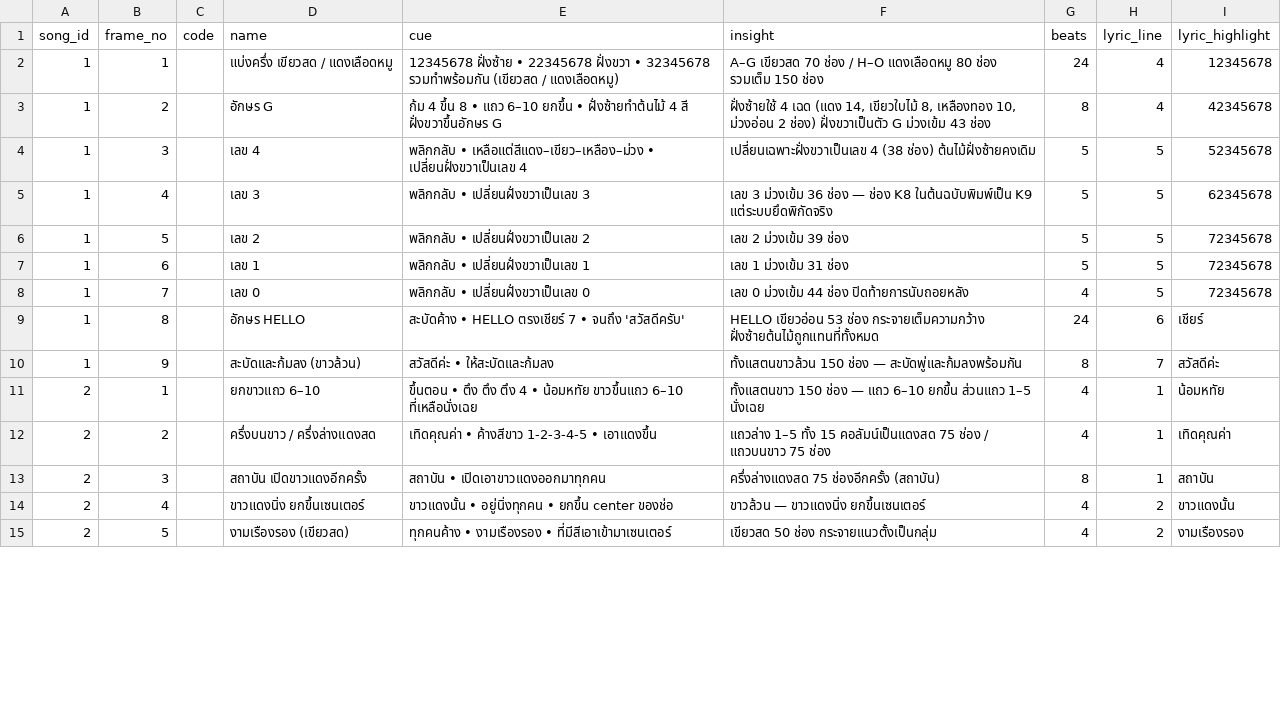
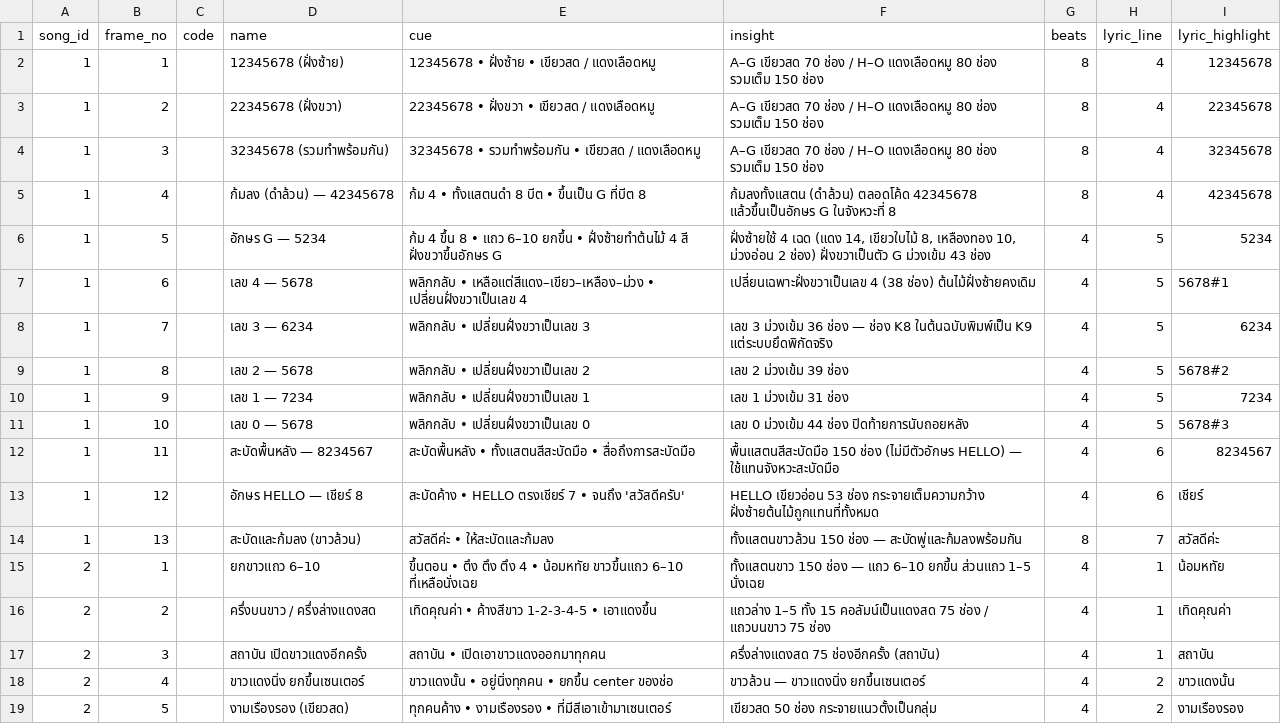
Before and after one commit to singto1597/piriyalai-green-cheer-stand, a CSV file: tools/data/frames.csv, drawn as a sheet; only a part is shown; the diff covers the shown part only.

```diff
--- a/tools/data/frames.csv
+++ b/tools/data/frames.csv
@@ -1,14 +1,18 @@
 song_id,frame_no,code,name,cue,insight,beats,lyric_line,lyric_highlight
-1,1,,แบ่งครึ่ง เขียวสด / แดงเลือดหมู,12345678 ฝั่งซ้าย • 22345678 ฝั่งขวา • 32345678 รวมทำพร้อมกัน (เขียวสด / แดงเลือดหมู),A–G เขียวสด 70 ช่อง / H–O แดงเลือดหมู 80 ช่อง รวมเต็ม 150 ช่อง,24,4,12345678
-1,2,,อักษร G,ก้ม 4 ขึ้น 8 • แถว 6–10 ยกขึ้น • ฝั่งซ้ายทำต้นไม้ 4 สี ฝั่งขวาขึ้นอักษร G,"ฝั่งซ้ายใช้ 4 เฉด (แดง 14, เขียวใบไม้ 8, เหลืองทอง 10, ม่วงอ่อน 2 ช่อง) ฝั่งขวาเป็นตัว G ม่วงเข้ม 43 ช่อง",8,4,42345678
-1,3,,เลข 4,พลิกกลับ • เหลือแต่สีแดง–เขียว–เหลือง–ม่วง • เปลี่ยนฝั่งขวาเป็นเลข 4,เปลี่ยนเฉพาะฝั่งขวาเป็นเลข 4 (38 ช่อง) ต้นไม้ฝั่งซ้ายคงเดิม,5,5,52345678
-1,4,,เลข 3,พลิกกลับ • เปลี่ยนฝั่งขวาเป็นเลข 3,เลข 3 ม่วงเข้ม 36 ช่อง — ช่อง K8 ในต้นฉบับพิมพ์เป็น K9 แต่ระบบยึดพิกัดจริง,5,5,62345678
-1,5,,เลข 2,พลิกกลับ • เปลี่ยนฝั่งขวาเป็นเลข 2,เลข 2 ม่วงเข้ม 39 ช่อง,5,5,72345678
-1,6,,เลข 1,พลิกกลับ • เปลี่ยนฝั่งขวาเป็นเลข 1,เลข 1 ม่วงเข้ม 31 ช่อง,5,5,72345678
-1,7,,เลข 0,พลิกกลับ • เปลี่ยนฝั่งขวาเป็นเลข 0,เลข 0 ม่วงเข้ม 44 ช่อง ปิดท้ายการนับถอยหลัง,4,5,72345678
-1,8,,อักษร HELLO,สะบัดค้าง • HELLO ตรงเชียร์ 7 • จนถึง 'สวัสดีครับ',HELLO เขียวอ่อน 53 ช่อง กระจายเต็มความกว้าง ฝั่งซ้ายต้นไม้ถูกแทนที่ทั้งหมด,24,6,เชียร์
-1,9,,สะบัดและก้มลง (ขาวล้วน),สวัสดีค่ะ • ให้สะบัดและก้มลง,ทั้งแสตนขาวล้วน 150 ช่อง — สะบัดพู่และก้มลงพร้อมกัน,8,7,สวัสดีค่ะ
+1,1,,12345678 (ฝั่งซ้าย),12345678 • ฝั่งซ้าย • เขียวสด / แดงเลือดหมู,A–G เขียวสด 70 ช่อง / H–O แดงเลือดหมู 80 ช่อง รวมเต็ม 150 ช่อง,8,4,12345678
+1,2,,22345678 (ฝั่งขวา),22345678 • ฝั่งขวา • เขียวสด / แดงเลือดหมู,A–G เขียวสด 70 ช่อง / H–O แดงเลือดหมู 80 ช่อง รวมเต็ม 150 ช่อง,8,4,22345678
+1,3,,32345678 (รวมทำพร้อมกัน),32345678 • รวมทำพร้อมกัน • เขียวสด / แดงเลือดหมู,A–G เขียวสด 70 ช่อง / H–O แดงเลือดหมู 80 ช่อง รวมเต็ม 150 ช่อง,8,4,32345678
+1,4,,ก้มลง (ดำล้วน) — 42345678,ก้ม 4 • ทั้งแสตนดำ 8 บีต • ขึ้นเป็น G ที่บีต 8,ก้มลงทั้งแสตน (ดำล้วน) ตลอดโค้ด 42345678 แล้วขึ้นเป็นอักษร G ในจังหวะที่ 8,8,4,42345678
+1,5,,อักษร G — 5234,ก้ม 4 ขึ้น 8 • แถว 6–10 ยกขึ้น • ฝั่งซ้ายทำต้นไม้ 4 สี ฝั่งขวาขึ้นอักษร G,"ฝั่งซ้ายใช้ 4 เฉด (แดง 14, เขียวใบไม้ 8, เหลืองทอง 10, ม่วงอ่อน 2 ช่อง) ฝั่งขวาเป็นตัว G ม่วงเข้ม 43 ช่อง",4,5,5234
+1,6,,เลข 4 — 5678,พลิกกลับ • เหลือแต่สีแดง–เขียว–เหลือง–ม่วง • เปลี่ยนฝั่งขวาเป็นเลข 4,เปลี่ยนเฉพาะฝั่งขวาเป็นเลข 4 (38 ช่อง) ต้นไม้ฝั่งซ้ายคงเดิม,4,5,5678#1
+1,7,,เลข 3 — 6234,พลิกกลับ • เปลี่ยนฝั่งขวาเป็นเลข 3,เลข 3 ม่วงเข้ม 36 ช่อง — ช่อง K8 ในต้นฉบับพิมพ์เป็น K9 แต่ระบบยึดพิกัดจริง,4,5,6234
+1,8,,เลข 2 — 5678,พลิกกลับ • เปลี่ยนฝั่งขวาเป็นเลข 2,เลข 2 ม่วงเข้ม 39 ช่อง,4,5,5678#2
+1,9,,เลข 1 — 7234,พลิกกลับ • เปลี่ยนฝั่งขวาเป็นเลข 1,เลข 1 ม่วงเข้ม 31 ช่อง,4,5,7234
+1,10,,เลข 0 — 5678,พลิกกลับ • เปลี่ยนฝั่งขวาเป็นเลข 0,เลข 0 ม่วงเข้ม 44 ช่อง ปิดท้ายการนับถอยหลัง,4,5,5678#3
+1,11,,สะบัดพื้นหลัง — 8234567,สะบัดพื้นหลัง • ทั้งแสตนสีสะบัดมือ • สื่อถึงการสะบัดมือ,พื้นแสตนสีสะบัดมือ 150 ช่อง (ไม่มีตัวอักษร HELLO) — ใช้แทนจังหวะสะบัดมือ,4,6,8234567
+1,12,,อักษร HELLO — เชียร์ 8,สะบัดค้าง • HELLO ตรงเชียร์ 7 • จนถึง 'สวัสดีครับ',HELLO เขียวอ่อน 53 ช่อง กระจายเต็มความกว้าง ฝั่งซ้ายต้นไม้ถูกแทนที่ทั้งหมด,4,6,เชียร์
+1,13,,สะบัดและก้มลง (ขาวล้วน),สวัสดีค่ะ • ให้สะบัดและก้มลง,ทั้งแสตนขาวล้วน 150 ช่อง — สะบัดพู่และก้มลงพร้อมกัน,8,7,สวัสดีค่ะ
 2,1,,ยกขาวแถว 6–10,ขึ้นตอน • ตึง ตึง ตึง 4 • น้อมหทัย ขาวขึ้นแถว 6–10 ที่เหลือนั่งเฉย,ทั้งแสตนขาว 150 ช่อง — แถว 6–10 ยกขึ้น ส่วนแถว 1–5 นั่งเฉย,4,1,น้อมหทัย
 2,2,,ครึ่งบนขาว / ครึ่งล่างแดงสด,เทิดคุณค่า • ค้างสีขาว 1-2-3-4-5 • เอาแดงขึ้น,แถวล่าง 1–5 ทั้ง 15 คอลัมน์เป็นแดงสด 75 ช่อง / แถวบนขาว 75 ช่อง,4,1,เทิดคุณค่า
-2,3,,สถาบัน เปิดขาวแดงอีกครั้ง,สถาบัน • เปิดเอาขาวแดงออกมาทุกคน,ครึ่งล่างแดงสด 75 ช่องอีกครั้ง (สถาบัน),8,1,สถาบัน
+2,3,,สถาบัน เปิดขาวแดงอีกครั้ง,สถาบัน • เปิดเอาขาวแดงออกมาทุกคน,ครึ่งล่างแดงสด 75 ช่องอีกครั้ง (สถาบัน),4,1,สถาบัน
 2,4,,ขาวแดงนิ่ง ยกขึ้นเซนเตอร์,ขาวแดงนั้น • อยู่นิ่งทุกคน • ยกขึ้น center ของช่อ,ขาวล้วน — ขาวแดงนิ่ง ยกขึ้นเซนเตอร์,4,2,ขาวแดงนั้น
```
Also changed, not shown: 56 edited cells elsewhere in this file, tools/data/grids.csv, tools/data/songs.csv, 8 other files.
